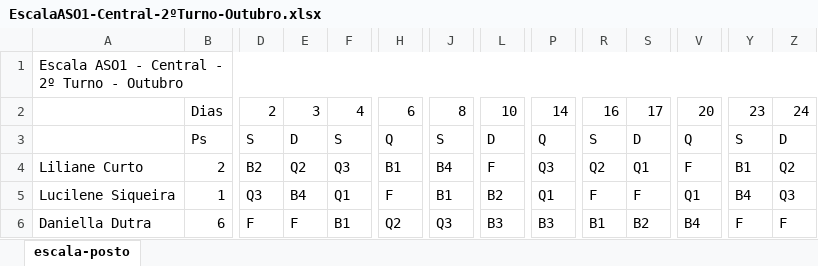
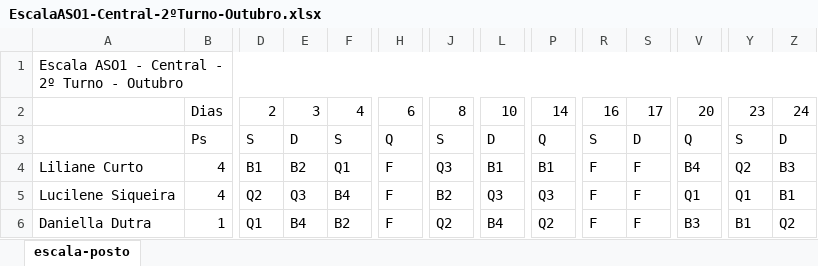
Before and after one commit to artphil/escala_gen, an Excel workbook: planilha/2021/Outubro/EscalaASO1-Central-2ºTurno-Outubro.xlsx, sheet escala-posto, drawn as a sheet; only a part is shown, gaps mark what is left out; values as stored, in another font and other column widths than the file's, no cell formats; charts and pictures not drawn; removed rows and columns are numbered as before the commit, all else as after; rows hold the shown columns only; the diff covers the shown part only; the diff names each change by its address in the sheet, - before the commit and + after, or states it on an @@ line.

Commit message:
central out 21

```diff
--- a/planilha/2021/Outubro/EscalaASO1-Central-2ºTurno-Outubro.xlsx (sheet escala-posto)
+++ b/planilha/2021/Outubro/EscalaASO1-Central-2ºTurno-Outubro.xlsx (sheet escala-posto)
-B4: 2
+B4: 4
-D4: B2
+D4: B1
-E4: Q2
+E4: B2
-F4: Q3
+F4: Q1
-H4: B1
+H4: F
-J4: B4
+J4: Q3
-L4: F
+L4: B1
-P4: Q3
+P4: B1
-R4: Q2
+R4: F
-S4: Q1
+S4: F
-V4: F
+V4: B4
-Y4: B1
+Y4: Q2
-Z4: Q2
+Z4: B3
-row 5: Lucilene Siqueira | 1 | Q3 | B4 | Q1 | F | B1 | B2 | Q1 | F | F | Q1 | B4 | Q3
+row 5: Lucilene Siqueira | 4 | Q2 | Q3 | B4 | F | B2 | Q3 | Q3 | F | F | Q1 | Q1 | B1
-B6: 6
+B6: 1
-D6: F
+D6: Q1
-E6: F
+E6: B4
-F6: B1
+F6: B2
-H6: Q2
+H6: F
-J6: Q3
+J6: Q2
-L6: B3
+L6: B4
-P6: B3
+P6: Q2
-R6: B1
+R6: F
-S6: B2
+S6: F
-V6: B4
+V6: B3
-Y6: F
+Y6: B1
-Z6: F
+Z6: Q2
```
Also changed, not shown: 2 added rows, 2 removed rows and 152 edited cells elsewhere in this sheet, cell formats, 2 other files.
